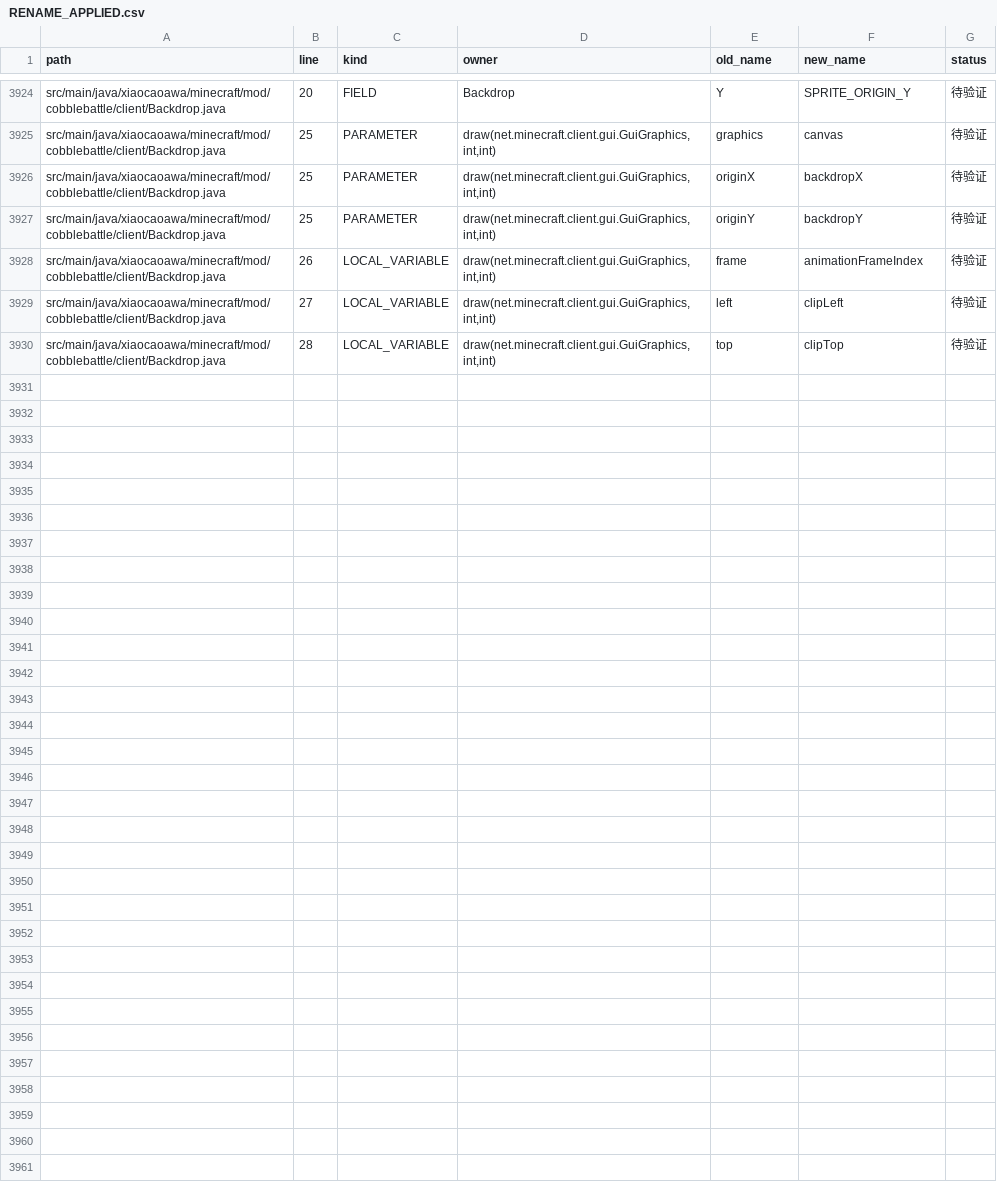
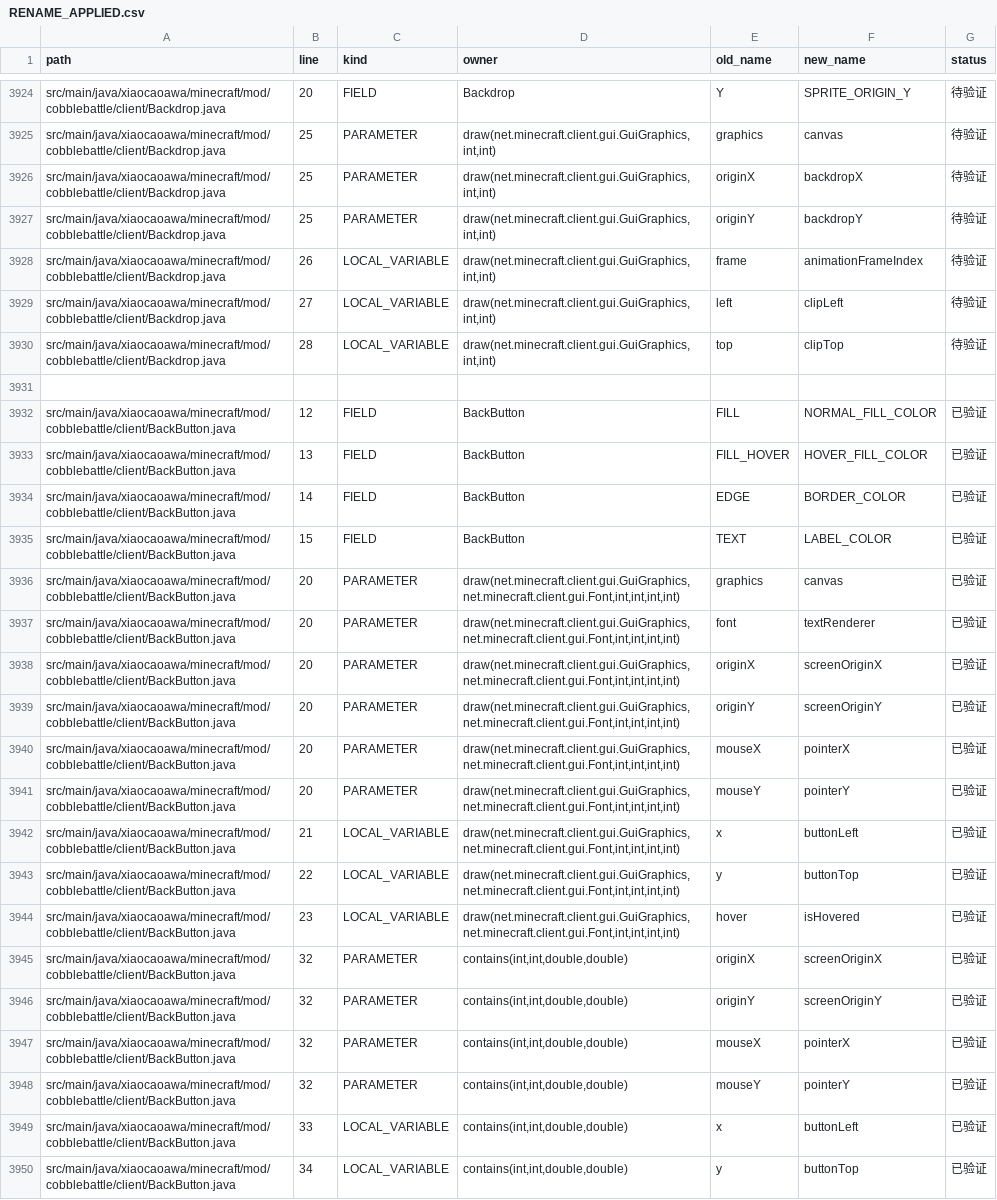
Before and after one commit to RiniceSiberia/cobblemon-shadow-battle, a CSV file: docs/refactor/RENAME_APPLIED.csv, drawn as a sheet; only a part is shown, gaps mark what is left out; the diff names each change by its address in the sheet, - before the commit and + after, or states it on an @@ line.

Commit message:
update: clarify back button names

```diff
--- a/docs/refactor/RENAME_APPLIED.csv
+++ b/docs/refactor/RENAME_APPLIED.csv
+row 3931: (empty)
+row 3932: src/main/java/xiaocaoawa/minecraft/mod/cobblebattle/client/BackButton.java | 12 | FIELD | BackButton | FILL | NORMAL_FILL_COLOR | 已验证
+row 3933: src/main/java/xiaocaoawa/minecraft/mod/cobblebattle/client/BackButton.java | 13 | FIELD | BackButton | FILL_HOVER | HOVER_FILL_COLOR | 已验证
+row 3934: src/main/java/xiaocaoawa/minecraft/mod/cobblebattle/client/BackButton.java | 14 | FIELD | BackButton | EDGE | BORDER_COLOR | 已验证
+row 3935: src/main/java/xiaocaoawa/minecraft/mod/cobblebattle/client/BackButton.java | 15 | FIELD | BackButton | TEXT | LABEL_COLOR | 已验证
+row 3936: src/main/java/xiaocaoawa/minecraft/mod/cobblebattle/client/BackButton.java | 20 | PARAMETER | draw(net.minecraft.client.gui.GuiGraphics,net.minecraft.client.gui.Font,int,int,int,int) | graphics | canvas | 已验证
+row 3937: src/main/java/xiaocaoawa/minecraft/mod/cobblebattle/client/BackButton.java | 20 | PARAMETER | draw(net.minecraft.client.gui.GuiGraphics,net.minecraft.client.gui.Font,int,int,int,int) | font | textRenderer | 已验证
+row 3938: src/main/java/xiaocaoawa/minecraft/mod/cobblebattle/client/BackButton.java | 20 | PARAMETER | draw(net.minecraft.client.gui.GuiGraphics,net.minecraft.client.gui.Font,int,int,int,int) | originX | screenOriginX | 已验证
+row 3939: src/main/java/xiaocaoawa/minecraft/mod/cobblebattle/client/BackButton.java | 20 | PARAMETER | draw(net.minecraft.client.gui.GuiGraphics,net.minecraft.client.gui.Font,int,int,int,int) | originY | screenOriginY | 已验证
+row 3940: src/main/java/xiaocaoawa/minecraft/mod/cobblebattle/client/BackButton.java | 20 | PARAMETER | draw(net.minecraft.client.gui.GuiGraphics,net.minecraft.client.gui.Font,int,int,int,int) | mouseX | pointerX | 已验证
+row 3941: src/main/java/xiaocaoawa/minecraft/mod/cobblebattle/client/BackButton.java | 20 | PARAMETER | draw(net.minecraft.client.gui.GuiGraphics,net.minecraft.client.gui.Font,int,int,int,int) | mouseY | pointerY | 已验证
+row 3942: src/main/java/xiaocaoawa/minecraft/mod/cobblebattle/client/BackButton.java | 21 | LOCAL_VARIABLE | draw(net.minecraft.client.gui.GuiGraphics,net.minecraft.client.gui.Font,int,int,int,int) | x | buttonLeft | 已验证
+row 3943: src/main/java/xiaocaoawa/minecraft/mod/cobblebattle/client/BackButton.java | 22 | LOCAL_VARIABLE | draw(net.minecraft.client.gui.GuiGraphics,net.minecraft.client.gui.Font,int,int,int,int) | y | buttonTop | 已验证
+row 3944: src/main/java/xiaocaoawa/minecraft/mod/cobblebattle/client/BackButton.java | 23 | LOCAL_VARIABLE | draw(net.minecraft.client.gui.GuiGraphics,net.minecraft.client.gui.Font,int,int,int,int) | hover | isHovered | 已验证
+row 3945: src/main/java/xiaocaoawa/minecraft/mod/cobblebattle/client/BackButton.java | 32 | PARAMETER | contains(int,int,double,double) | originX | screenOriginX | 已验证
+row 3946: src/main/java/xiaocaoawa/minecraft/mod/cobblebattle/client/BackButton.java | 32 | PARAMETER | contains(int,int,double,double) | originY | screenOriginY | 已验证
+row 3947: src/main/java/xiaocaoawa/minecraft/mod/cobblebattle/client/BackButton.java | 32 | PARAMETER | contains(int,int,double,double) | mouseX | pointerX | 已验证
+row 3948: src/main/java/xiaocaoawa/minecraft/mod/cobblebattle/client/BackButton.java | 32 | PARAMETER | contains(int,int,double,double) | mouseY | pointerY | 已验证
+row 3949: src/main/java/xiaocaoawa/minecraft/mod/cobblebattle/client/BackButton.java | 33 | LOCAL_VARIABLE | contains(int,int,double,double) | x | buttonLeft | 已验证
+row 3950: src/main/java/xiaocaoawa/minecraft/mod/cobblebattle/client/BackButton.java | 34 | LOCAL_VARIABLE | contains(int,int,double,double) | y | buttonTop | 已验证
```
Also changed, not shown: docs/refactor/FILES.csv, docs/refactor/RENAME_REMAINING.csv, 5 other files.
